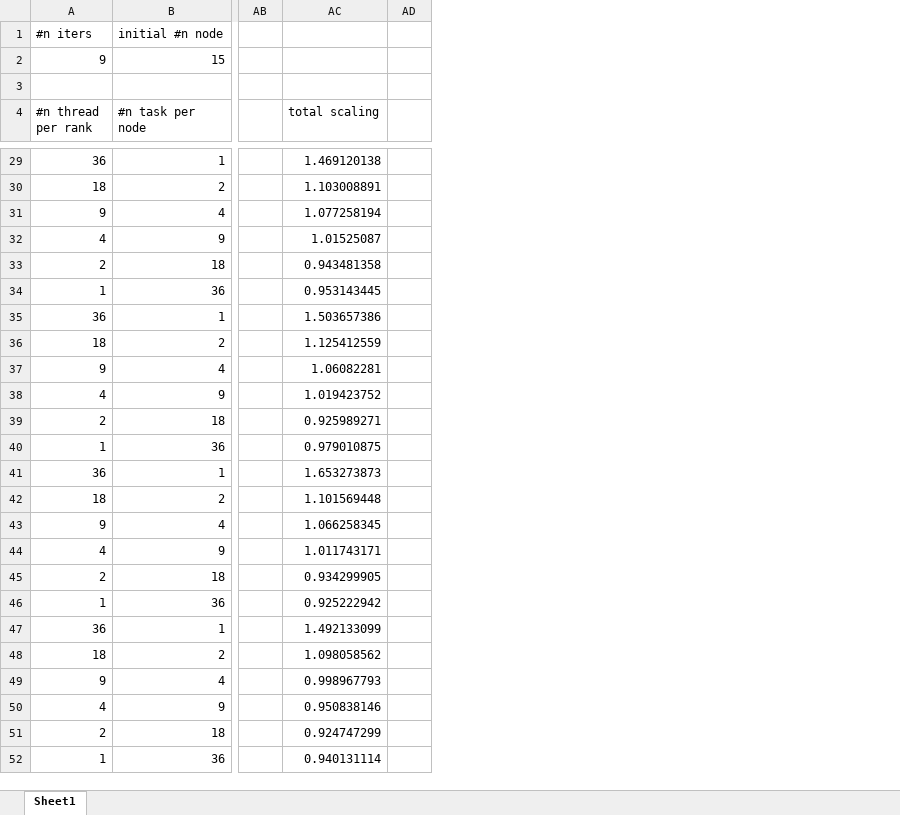
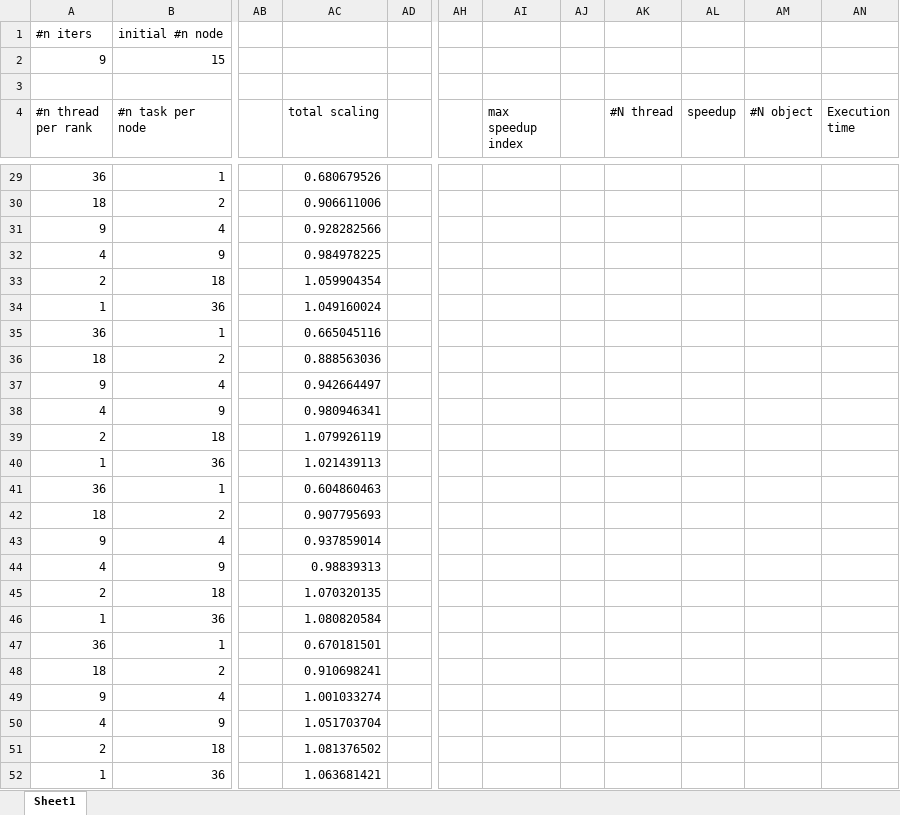
Before and after one commit to jolatechno/Quantum-graph-simulation-plots, an Excel workbook: scaling-plots/excel-processed/split_merge_cluster.xlsx, sheet Sheet1, drawn as a sheet; only a part is shown, gaps mark what is left out; values as stored, in another font and other column widths than the file's, no borders; charts and pictures not drawn; the diff covers the shown part only; the diff names each change by its address in the sheet, - before the commit and + after, or states it on an @@ line.

```diff
--- a/scaling-plots/excel-processed/split_merge_cluster.xlsx (sheet Sheet1)
+++ b/scaling-plots/excel-processed/split_merge_cluster.xlsx (sheet Sheet1)
+column AH, empty
+column AI (max speedup index), empty
+column AJ, empty
+column AK (#N thread), empty
+column AL (speedup), empty
+column AM (#N object), empty
+column AN (Execution time), empty
-AC29 (total scaling): 1.469120138
+AC29 (total scaling): 0.680679526
-AC30 (total scaling): 1.103008891
+AC30 (total scaling): 0.906611006
-AC31 (total scaling): 1.077258194
+AC31 (total scaling): 0.928282566
-AC32 (total scaling): 1.01525087
+AC32 (total scaling): 0.984978225
-AC33 (total scaling): 0.943481358
+AC33 (total scaling): 1.059904354
-AC34 (total scaling): 0.953143445
+AC34 (total scaling): 1.049160024
-AC35 (total scaling): 1.503657386
+AC35 (total scaling): 0.665045116
-AC36 (total scaling): 1.125412559
+AC36 (total scaling): 0.888563036
-AC37 (total scaling): 1.06082281
+AC37 (total scaling): 0.942664497
-AC38 (total scaling): 1.019423752
+AC38 (total scaling): 0.980946341
-AC39 (total scaling): 0.925989271
+AC39 (total scaling): 1.079926119
-AC40 (total scaling): 0.979010875
+AC40 (total scaling): 1.021439113
-AC41 (total scaling): 1.653273873
+AC41 (total scaling): 0.604860463
-AC42 (total scaling): 1.101569448
+AC42 (total scaling): 0.907795693
-AC43 (total scaling): 1.066258345
+AC43 (total scaling): 0.937859014
-AC44 (total scaling): 1.011743171
+AC44 (total scaling): 0.98839313
-AC45 (total scaling): 0.934299905
+AC45 (total scaling): 1.070320135
-AC46 (total scaling): 0.925222942
+AC46 (total scaling): 1.080820584
-AC47 (total scaling): 1.492133099
+AC47 (total scaling): 0.670181501
-AC48 (total scaling): 1.098058562
+AC48 (total scaling): 0.910698241
-AC49 (total scaling): 0.998967793
+AC49 (total scaling): 1.001033274
-AC50 (total scaling): 0.950838146
+AC50 (total scaling): 1.051703704
-AC51 (total scaling): 0.924747299
+AC51 (total scaling): 1.081376502
-AC52 (total scaling): 0.940131114
+AC52 (total scaling): 1.063681421
```
Also changed, not shown: 90 edited cells elsewhere in this sheet, charts or pictures, 4 other files.
